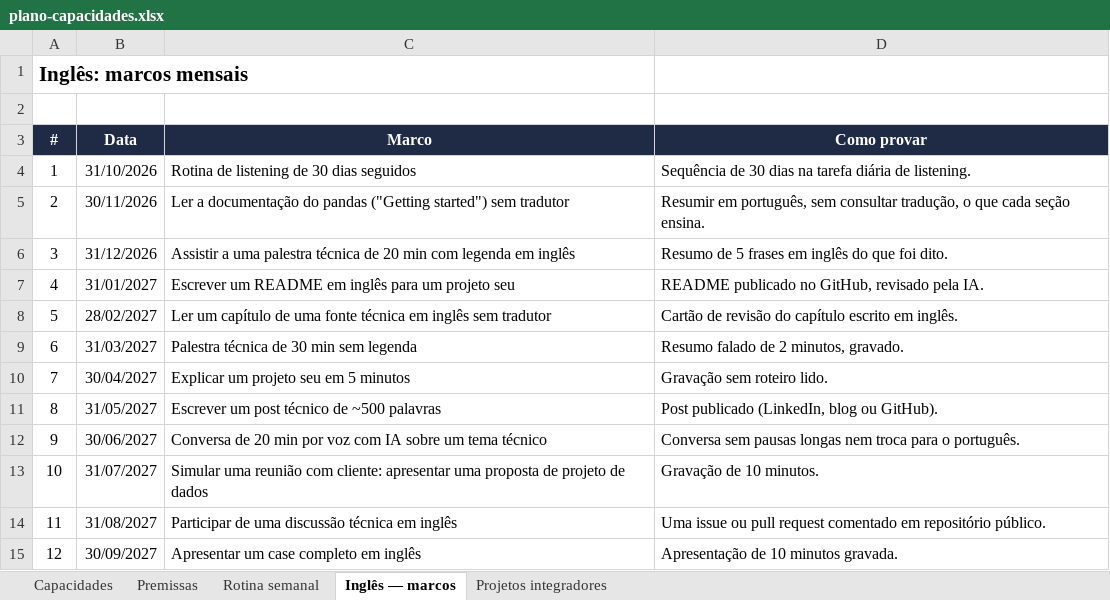
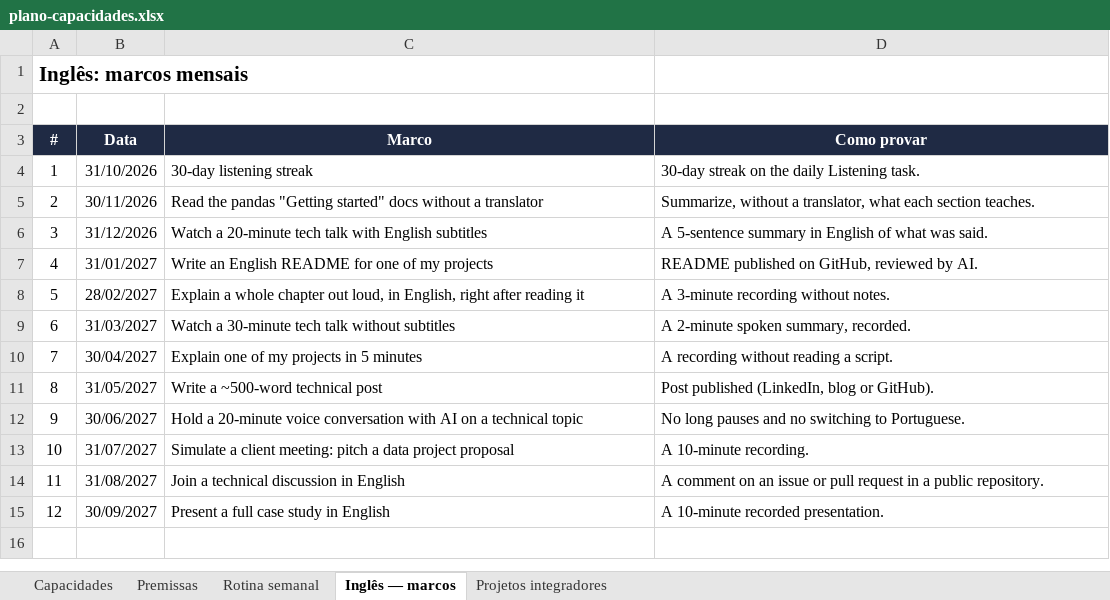
Before and after one commit to Ptk170623/discipline_project, an Excel workbook: planejamento/plano-capacidades.xlsx, sheet Inglês — marcos, drawn as a sheet; values as stored, in another font and other column widths than the file's, no borders; the diff names each change by its address in the sheet, - before the commit and + after, or states it on an @@ line.

```diff
--- a/planejamento/plano-capacidades.xlsx (sheet Inglês — marcos)
+++ b/planejamento/plano-capacidades.xlsx (sheet Inglês — marcos)
-C4 (Marco): Rotina de listening de 30 dias seguidos
+C4 (Marco): 30-day listening streak
-D4 (Como provar): Sequência de 30 dias na tarefa diária de listening.
+D4 (Como provar): 30-day streak on the daily Listening task.
-C5 (Marco): Ler a documentação do pandas ("Getting started") sem tradutor
+C5 (Marco): Read the pandas "Getting started" docs without a translator
-D5 (Como provar): Resumir em português, sem consultar tradução, o que cada seção ensina.
+D5 (Como provar): Summarize, without a translator, what each section teaches.
-C6 (Marco): Assistir a uma palestra técnica de 20 min com legenda em inglês
+C6 (Marco): Watch a 20-minute tech talk with English subtitles
-D6 (Como provar): Resumo de 5 frases em inglês do que foi dito.
+D6 (Como provar): A 5-sentence summary in English of what was said.
-C7 (Marco): Escrever um README em inglês para um projeto seu
+C7 (Marco): Write an English README for one of my projects
-D7 (Como provar): README publicado no GitHub, revisado pela IA.
+D7 (Como provar): README published on GitHub, reviewed by AI.
-C8 (Marco): Ler um capítulo de uma fonte técnica em inglês sem tradutor
+C8 (Marco): Explain a whole chapter out loud, in English, right after reading it
-D8 (Como provar): Cartão de revisão do capítulo escrito em inglês.
+D8 (Como provar): A 3-minute recording without notes.
-C9 (Marco): Palestra técnica de 30 min sem legenda
+C9 (Marco): Watch a 30-minute tech talk without subtitles
-D9 (Como provar): Resumo falado de 2 minutos, gravado.
+D9 (Como provar): A 2-minute spoken summary, recorded.
-C10 (Marco): Explicar um projeto seu em 5 minutos
+C10 (Marco): Explain one of my projects in 5 minutes
-D10 (Como provar): Gravação sem roteiro lido.
+D10 (Como provar): A recording without reading a script.
-C11 (Marco): Escrever um post técnico de ~500 palavras
+C11 (Marco): Write a ~500-word technical post
-D11 (Como provar): Post publicado (LinkedIn, blog ou GitHub).
+D11 (Como provar): Post published (LinkedIn, blog or GitHub).
-C12 (Marco): Conversa de 20 min por voz com IA sobre um tema técnico
+C12 (Marco): Hold a 20-minute voice conversation with AI on a technical topic
-D12 (Como provar): Conversa sem pausas longas nem troca para o português.
+D12 (Como provar): No long pauses and no switching to Portuguese.
-C13 (Marco): Simular uma reunião com cliente: apresentar uma proposta de projeto de dados
+C13 (Marco): Simulate a client meeting: pitch a data project proposal
-D13 (Como provar): Gravação de 10 minutos.
+D13 (Como provar): A 10-minute recording.
-C14 (Marco): Participar de uma discussão técnica em inglês
+C14 (Marco): Join a technical discussion in English
-D14 (Como provar): Uma issue ou pull request comentado em repositório público.
+D14 (Como provar): A comment on an issue or pull request in a public repository.
-C15 (Marco): Apresentar um case completo em inglês
+C15 (Marco): Present a full case study in English
-D15 (Como provar): Apresentação de 10 minutos gravada.
+D15 (Como provar): A 10-minute recorded presentation.
```
Also changed, not shown: sheet Capacidades, sheet Projetos integradores, sheet Rotina semanal, 6 other files.
